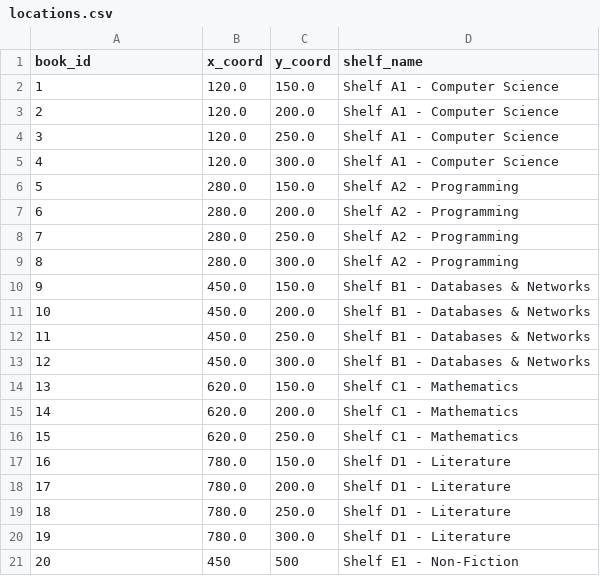
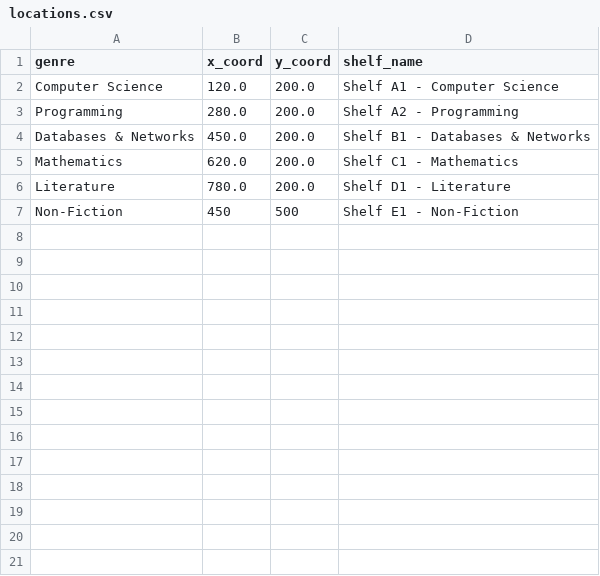
Before and after one commit to sanrobin/LMS_AI, a CSV file: data/locations.csv, drawn as a sheet.

Commit message:
Use genre-based locations and add map UI
Switch location mapping from per-book to per-genre and add interactive map support. Changes include: add a genre column to Book (models, schemas, create/update/responses), update CSV service and data to use genre as the key, update locations API routes/handlers to accept genre instead of book_id, and update librarian/student frontend to display genres and manage locations via an interactive Leaflet map (new styles, markers, and map initialization). Also update seed script and locations.csv to populate genres. Note: DB migration is required to add the new genre column to existing data.

```diff
--- a/data/locations.csv
+++ b/data/locations.csv
@@ -1,21 +1,7 @@
-book_id,x_coord,y_coord,shelf_name
-1,120.0,150.0,Shelf A1 - Computer Science
-2,120.0,200.0,Shelf A1 - Computer Science
-3,120.0,250.0,Shelf A1 - Computer Science
-4,120.0,300.0,Shelf A1 - Computer Science
-5,280.0,150.0,Shelf A2 - Programming
-6,280.0,200.0,Shelf A2 - Programming
-7,280.0,250.0,Shelf A2 - Programming
-8,280.0,300.0,Shelf A2 - Programming
-9,450.0,150.0,Shelf B1 - Databases & Networks
-10,450.0,200.0,Shelf B1 - Databases & Networks
-11,450.0,250.0,Shelf B1 - Databases & Networks
-12,450.0,300.0,Shelf B1 - Databases & Networks
-13,620.0,150.0,Shelf C1 - Mathematics
-14,620.0,200.0,Shelf C1 - Mathematics
-15,620.0,250.0,Shelf C1 - Mathematics
-16,780.0,150.0,Shelf D1 - Literature
-17,780.0,200.0,Shelf D1 - Literature
-18,780.0,250.0,Shelf D1 - Literature
-19,780.0,300.0,Shelf D1 - Literature
-20,450,500,Shelf E1 - Non-Fiction
+genre,x_coord,y_coord,shelf_name
+Computer Science,120.0,200.0,Shelf A1 - Computer Science
+Programming,280.0,200.0,Shelf A2 - Programming
+Databases & Networks,450.0,200.0,Shelf B1 - Databases & Networks
+Mathematics,620.0,200.0,Shelf C1 - Mathematics
+Literature,780.0,200.0,Shelf D1 - Literature
+Non-Fiction,450,500,Shelf E1 - Non-Fiction
```
Also changed, not shown: 12 other files.
